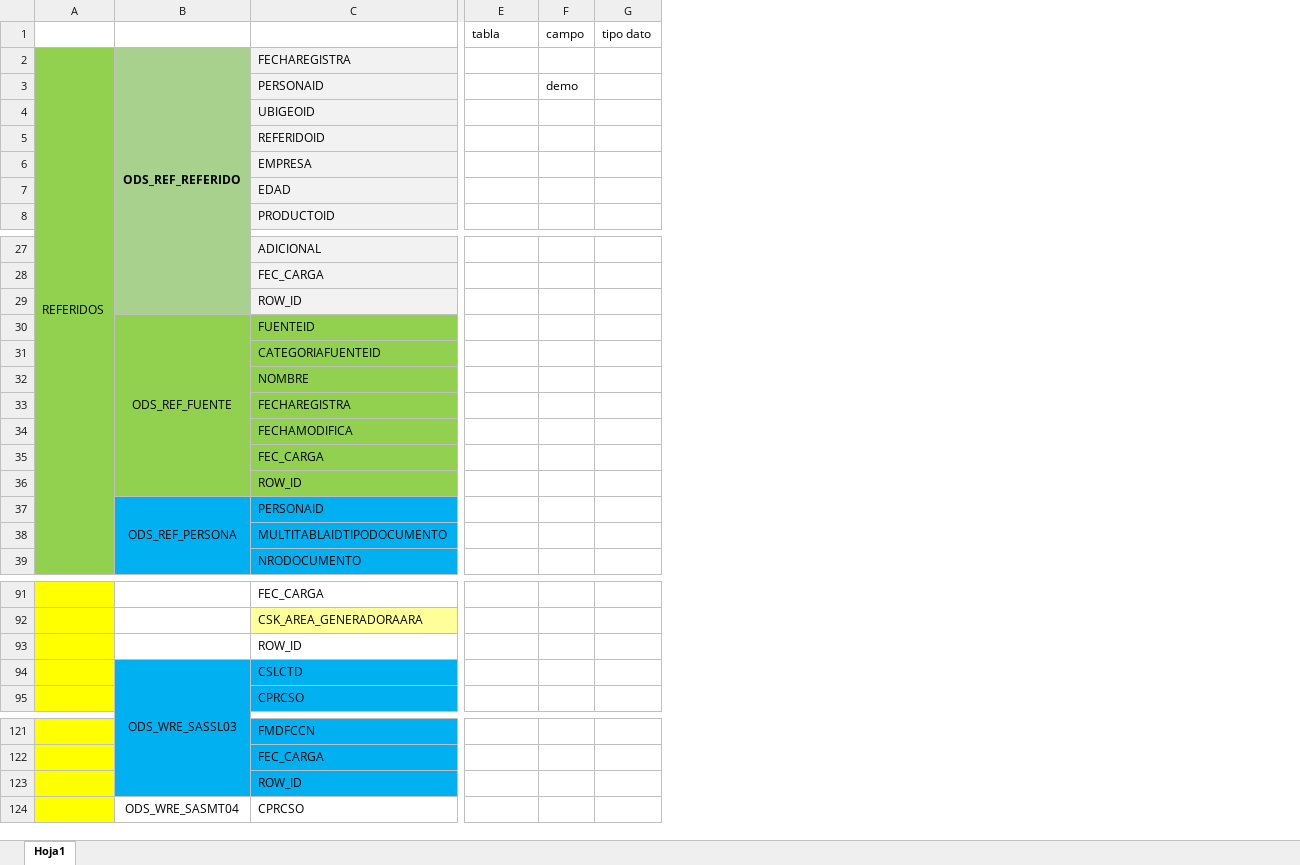
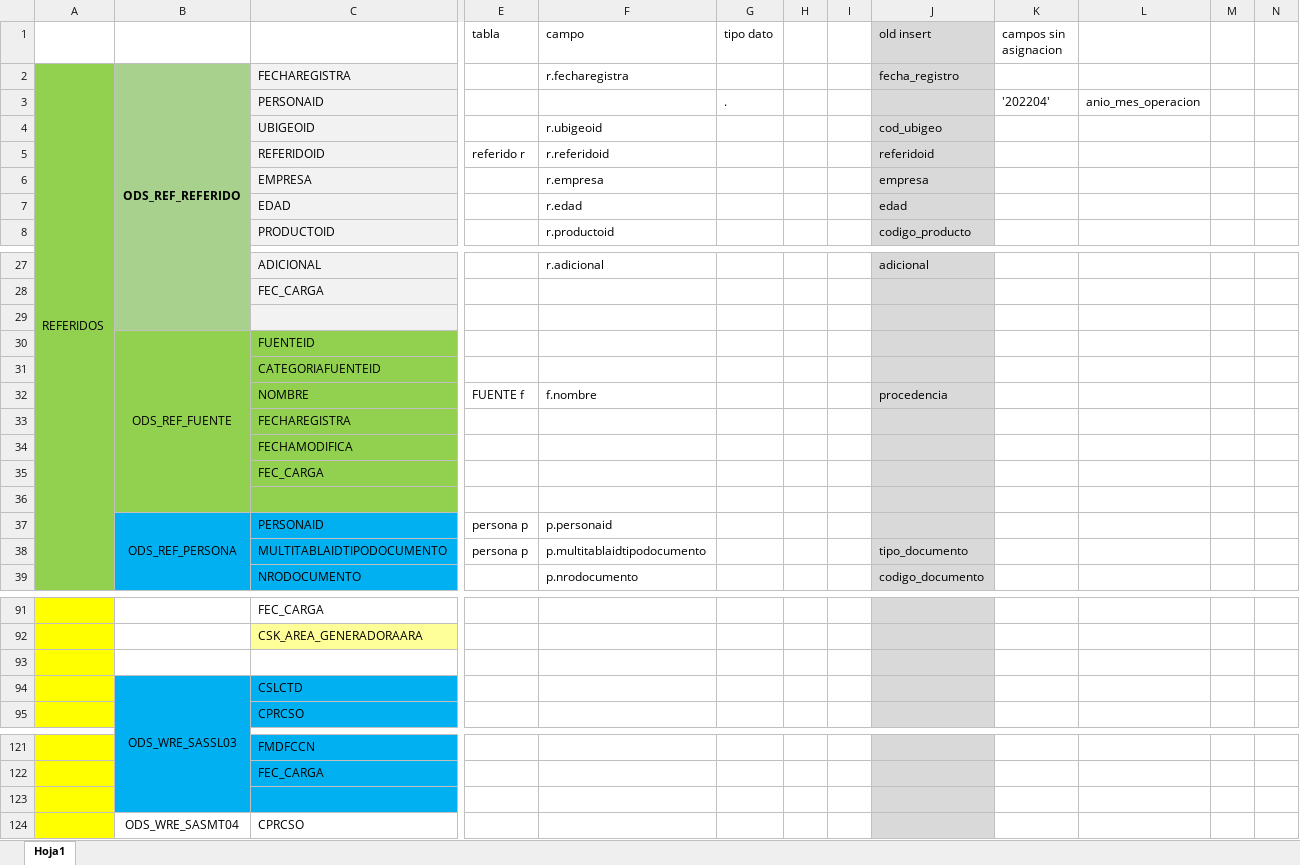
Before and after one commit to jairocaqui/BS_41_nucleo, an Excel workbook: mapeo de tablas .xlsx, sheet Hoja1, drawn as a sheet; only a part is shown, gaps mark what is left out; values as stored, in another font and other column widths than the file's, no borders; removed rows and columns are numbered as before the commit, all else as after; the diff covers the shown part only; the diff names each change by its address in the sheet, - before the commit and + after, or states it on an @@ line.

```diff
--- a/mapeo de tablas .xlsx (sheet Hoja1)
+++ b/mapeo de tablas .xlsx (sheet Hoja1)
-column F (campo), row 3: demo
+column F (campo), rows 2-8: r.fecharegistra |  | r.ubigeoid | r.referidoid | r.empresa | r.edad | r.productoid; rows 27-39: r.adicional |  |  |  |  | f.nombre |  |  |  |  | p.personaid | p.multitablaidtipodocumento | p.nrodocumento
+column H, empty
+column I, empty
+column J (old insert), rows 2-8: fecha_registro |  | cod_ubigeo | referidoid | empresa | edad | codigo_producto; rows 27-39: adicional |  |  |  |  | procedencia |  |  |  |  |  | tipo_documento | codigo_documento
+column K (campos sin asignacion), row 3: '202204'
+column L, row 3: anio_mes_operacion
+column M, empty
+column N, empty
-G3 (tipo dato): (empty)
+G3 (tipo dato): .
-E5 (tabla): (empty)
+E5 (tabla): referido r
-C29: ROW_ID
+C29: (empty)
-E32 (tabla): (empty)
+E32 (tabla): FUENTE f
-C36: ROW_ID
+C36: (empty)
-E37:E38 (tabla): (empty)
+E37:E38 (tabla): persona p
-C93: ROW_ID
+C93: (empty)
-C123: ROW_ID
+C123: (empty)
```
Also changed, not shown: 1 removed row and 9 edited cells elsewhere in this sheet, 1 other file.
